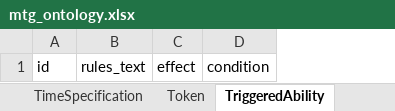
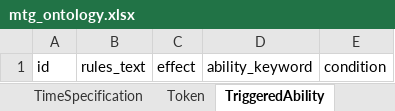
Before and after one commit to cmdoret/mtg_ontology, an Excel workbook: project/excel/mtg_ontology.xlsx, sheet TriggeredAbility, drawn as a sheet; values as stored, in another font and other column widths than the file's, no borders; the diff names each change by its address in the sheet, - before the commit and + after, or states it on an @@ line.

```diff
--- a/project/excel/mtg_ontology.xlsx (sheet TriggeredAbility)
+++ b/project/excel/mtg_ontology.xlsx (sheet TriggeredAbility)
+column D, row 1: ability_keyword
```
Also changed, not shown: sheet TriggeredAbility1, sheet ActivatedAbility, sheet ActivatedAbility1, sheet Ability, sheet StaticAbility, sheet Ability1, 1 more sheet, other sheet tabs, 11 other files.
